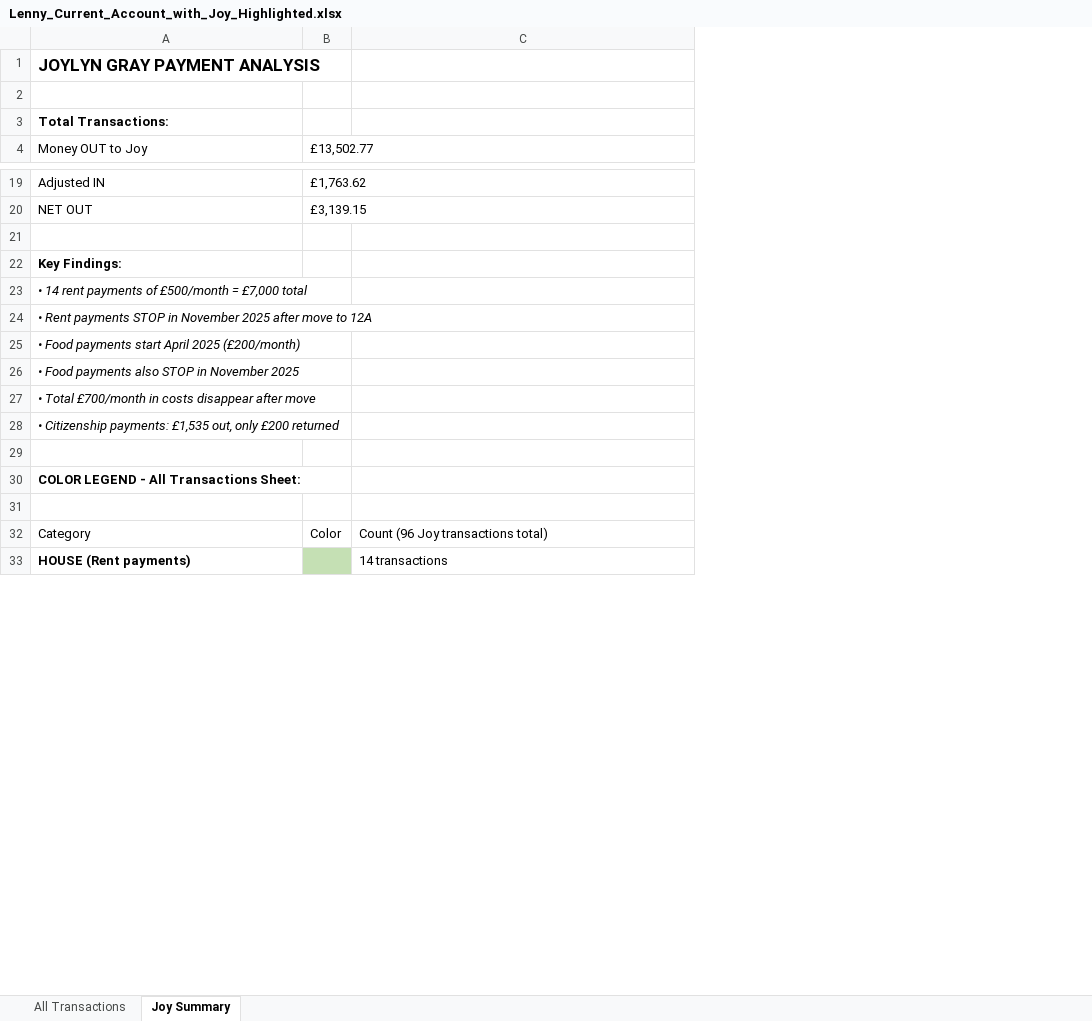
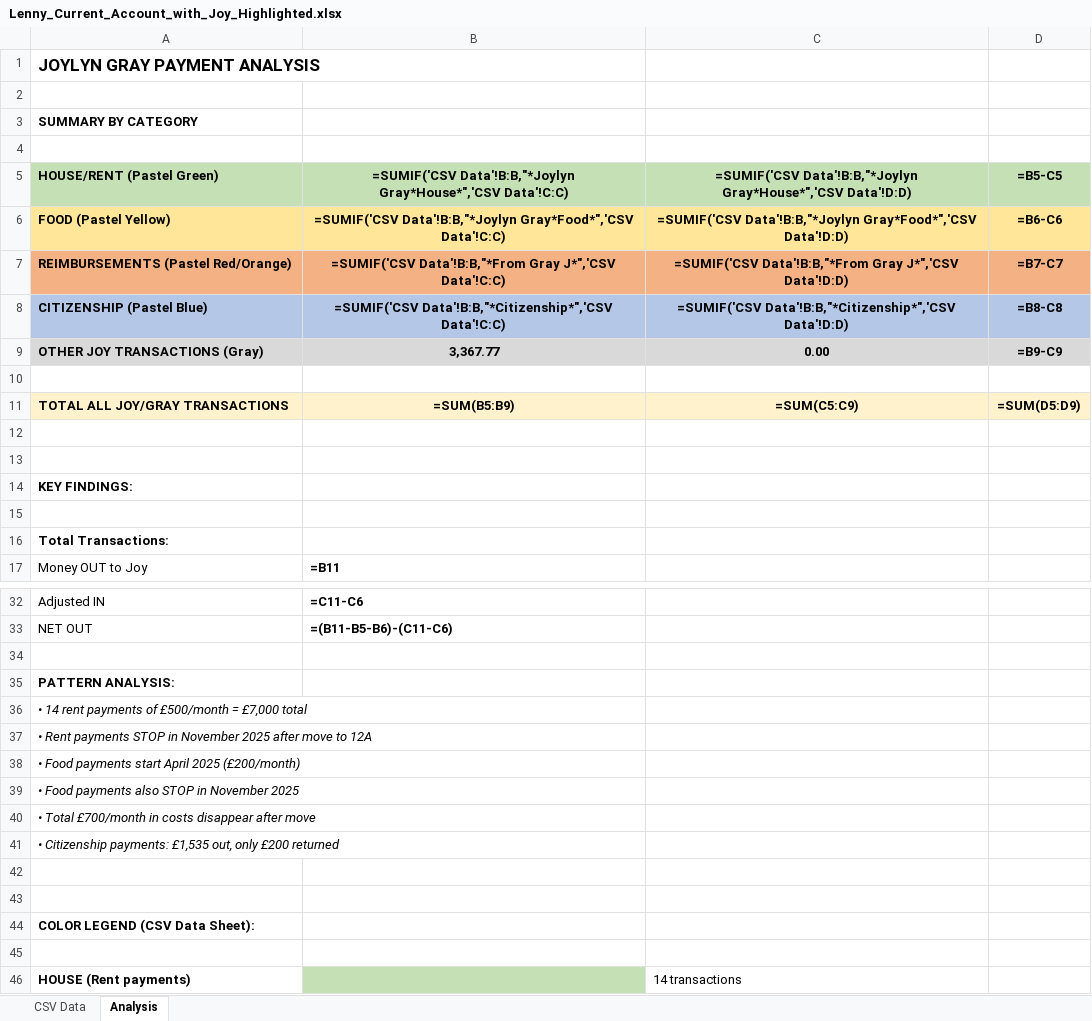
Before and after one commit to mpkayeuk/obsidian-personal, an Excel workbook: 10-areas/Relationships/Divorce/Applicant (Lenny)/Analysis/CSV/Lenny_Current_Account_with_Joy_Highlighted.xlsx, sheet Analysis, drawn as a sheet; only a part is shown, gaps mark what is left out; values as stored, in another font and other column widths than the file's, no borders; formulas without a stored value are shown as written; removed rows and columns are numbered as before the commit, all else as after; the diff names each change by its address in the sheet, - before the commit and + after, or states it on an @@ line.

```diff
--- a/10-areas/Relationships/Divorce/Applicant (Lenny)/Analysis/CSV/Lenny_Current_Account_with_Joy_Highlighted.xlsx (sheet Analysis)
+++ b/10-areas/Relationships/Divorce/Applicant (Lenny)/Analysis/CSV/Lenny_Current_Account_with_Joy_Highlighted.xlsx (sheet Analysis)
-sheet tab: All Transactions
+sheet tab: CSV Data
-sheet tab: Joy Summary
+sheet tab: Analysis
-column B, row 4: £13,502.77; rows 19-20: £1,763.62 | £3,139.15; row 32: Color
+column B, row 17: =B11; rows 32-33: =C11-C6 | =(B11-B5-B6)-(C11-C6)
+column D, empty
+row 2: (empty)
+row 3: SUMMARY BY CATEGORY
+row 4: (empty)
+row 5: HOUSE/RENT (Pastel Green) | =SUMIF('CSV Data'!B:B,"*Joylyn Gray*House*",'CSV Data'!C:C) | =SUMIF('CSV Data'!B:B,"*Joylyn Gray*House*",'CSV Data'!D:D) | =B5-C5
+row 6: FOOD (Pastel Yellow) | =SUMIF('CSV Data'!B:B,"*Joylyn Gray*Food*",'CSV Data'!C:C) | =SUMIF('CSV Data'!B:B,"*Joylyn Gray*Food*",'CSV Data'!D:D) | =B6-C6
+row 7: REIMBURSEMENTS (Pastel Red/Orange) | =SUMIF('CSV Data'!B:B,"*From Gray J*",'CSV Data'!C:C) | =SUMIF('CSV Data'!B:B,"*From Gray J*",'CSV Data'!D:D) | =B7-C7
+row 8: CITIZENSHIP (Pastel Blue) | =SUMIF('CSV Data'!B:B,"*Citizenship*",'CSV Data'!C:C) | =SUMIF('CSV Data'!B:B,"*Citizenship*",'CSV Data'!D:D) | =B8-C8
+row 9: OTHER JOY TRANSACTIONS (Gray) | 3,367.77 | 0.00 | =B9-C9
+row 10: (empty)
+row 11: TOTAL ALL JOY/GRAY TRANSACTIONS | =SUM(B5:B9) | =SUM(C5:C9) | =SUM(D5:D9)
+row 12: (empty)
+row 13: (empty)
+row 14: KEY FINDINGS:
-A35: Key Findings:
+A35: PATTERN ANALYSIS:
-row 30: COLOR LEGEND - All Transactions Sheet:
+row 44: COLOR LEGEND (CSV Data Sheet):
-row 45: Category | Color | Count (96 Joy transactions total)
+row 45: (empty)
```
Also changed, not shown: sheet CSV Data, 1 other file.
